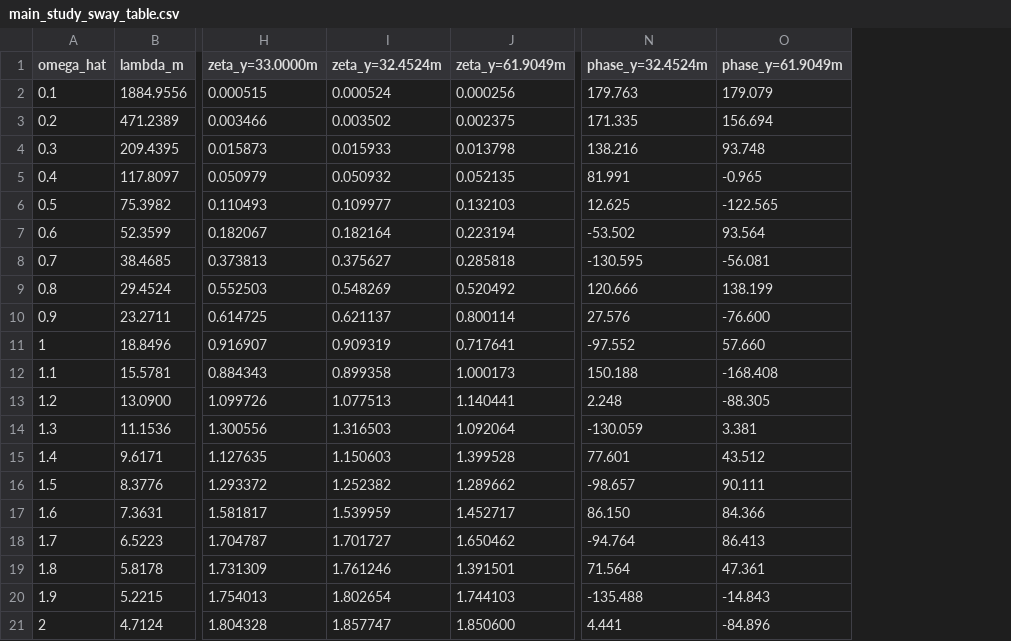
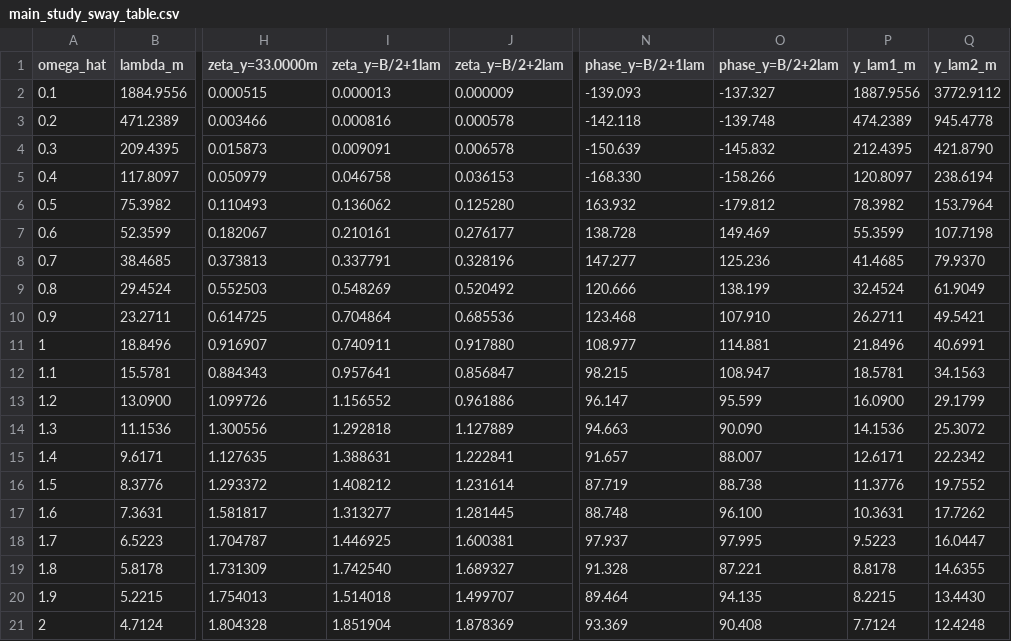
Before and after one commit to OyvindFure/Floodwave-TMR05, a CSV file: results/main_study/main_study_sway_table.csv, drawn as a sheet; only a part is shown, gaps mark what is left out; removed rows and columns are numbered as before the commit, all else as after; the diff names each change by its address in the sheet, - before the commit and + after, or states it on an @@ line.

Commit message:
Update main study and animation with probes that follow the wavelength

```diff
--- a/results/main_study/main_study_sway_table.csv
+++ b/results/main_study/main_study_sway_table.csv
-column I (zeta_y=32.4524m), rows 2-21: 0.000524 | 0.003502 | 0.015933 | 0.050932 | 0.109977 | 0.182164 | 0.375627 | 0.548269 | 0.621137 | 0.909319 | 0.899358 | 1.077513 | 1.316503 | 1.150603 | 1.252382 | 1.539959 | 1.701727 | 1.761246 | 1.802654 | 1.857747
-column J (zeta_y=61.9049m), rows 2-21: 0.000256 | 0.002375 | 0.013798 | 0.052135 | 0.132103 | 0.223194 | 0.285818 | 0.520492 | 0.800114 | 0.717641 | 1.000173 | 1.140441 | 1.092064 | 1.399528 | 1.289662 | 1.452717 | 1.650462 | 1.391501 | 1.744103 | 1.850600
+column I (zeta_y=B/2+1lam), rows 2-21: 0.000013 | 0.000816 | 0.009091 | 0.046758 | 0.136062 | 0.210161 | 0.337791 | 0.548269 | 0.704864 | 0.740911 | 0.957641 | 1.156552 | 1.292818 | 1.388631 | 1.408212 | 1.313277 | 1.446925 | 1.742540 | 1.514018 | 1.851904
+column J (zeta_y=B/2+2lam), rows 2-21: 0.000009 | 0.000578 | 0.006578 | 0.036153 | 0.125280 | 0.276177 | 0.328196 | 0.520492 | 0.685536 | 0.917880 | 0.856847 | 0.961886 | 1.127889 | 1.222841 | 1.231614 | 1.281445 | 1.600381 | 1.689327 | 1.499707 | 1.878369
-column N (phase_y=32.4524m), rows 2-21: 179.763 | 171.335 | 138.216 | 81.991 | 12.625 | -53.502 | -130.595 | 120.666 | 27.576 | -97.552 | 150.188 | 2.248 | -130.059 | 77.601 | -98.657 | 86.150 | -94.764 | 71.564 | -135.488 | 4.441
-column O (phase_y=61.9049m), rows 2-21: 179.079 | 156.694 | 93.748 | -0.965 | -122.565 | 93.564 | -56.081 | 138.199 | -76.600 | 57.660 | -168.408 | -88.305 | 3.381 | 43.512 | 90.111 | 84.366 | 86.413 | 47.361 | -14.843 | -84.896
+column N (phase_y=B/2+1lam), rows 2-21: -139.093 | -142.118 | -150.639 | -168.330 | 163.932 | 138.728 | 147.277 | 120.666 | 123.468 | 108.977 | 98.215 | 96.147 | 94.663 | 91.657 | 87.719 | 88.748 | 97.937 | 91.328 | 89.464 | 93.369
+column O (phase_y=B/2+2lam), rows 2-21: -137.327 | -139.748 | -145.832 | -158.266 | -179.812 | 149.469 | 125.236 | 138.199 | 107.910 | 114.881 | 108.947 | 95.599 | 90.090 | 88.007 | 88.738 | 96.100 | 97.995 | 87.221 | 94.135 | 90.408
+column P (y_lam1_m), rows 2-21: 1887.9556 | 474.2389 | 212.4395 | 120.8097 | 78.3982 | 55.3599 | 41.4685 | 32.4524 | 26.2711 | 21.8496 | 18.5781 | 16.0900 | 14.1536 | 12.6171 | 11.3776 | 10.3631 | 9.5223 | 8.8178 | 8.2215 | 7.7124
+column Q (y_lam2_m), rows 2-21: 3772.9112 | 945.4778 | 421.8790 | 238.6194 | 153.7964 | 107.7198 | 79.9370 | 61.9049 | 49.5421 | 40.6991 | 34.1563 | 29.1799 | 25.3072 | 22.2342 | 19.7552 | 17.7262 | 16.0447 | 14.6355 | 13.4430 | 12.4248
```
Also changed, not shown: results/main_study/main_study_heave_table.csv, 4 other files.
